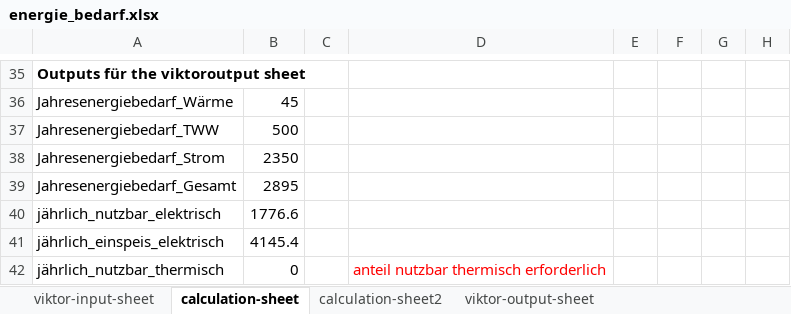
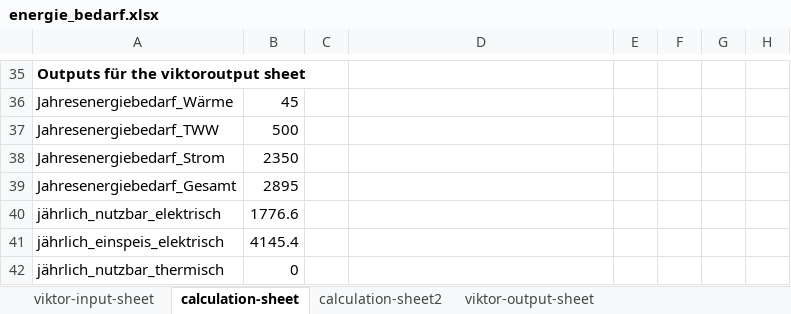
Before and after one commit to Nanebe11/BIPV-T-Kalkulator, an Excel workbook: energie_bedarf.xlsx, sheet calculation-sheet, drawn as a sheet; only a part is shown, gaps mark what is left out; values as stored, in another font and other column widths than the file's, no borders; the diff names each change by its address in the sheet, - before the commit and + after, or states it on an @@ line.

```diff
--- a/energie_bedarf.xlsx (sheet calculation-sheet)
+++ b/energie_bedarf.xlsx (sheet calculation-sheet)
-D42: anteil nutzbar thermisch erforderlich
+D42: (empty)
```
Also changed, not shown: formulas that keep their value, 7 other files.
